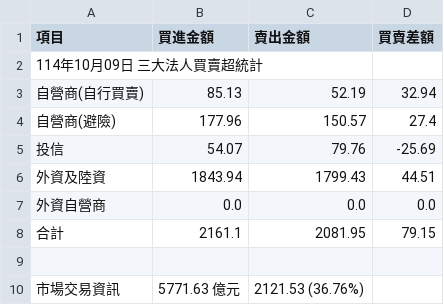
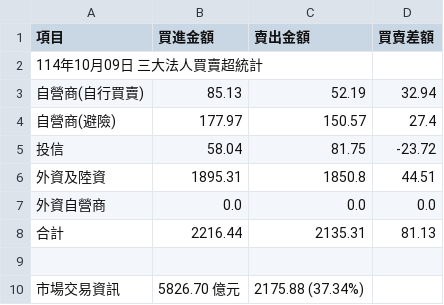
Before and after one commit to hmlu36/StockVitePress, a CSV file: public/institutional_investors_exchange.csv, drawn as a sheet.

```diff
--- a/public/institutional_investors_exchange.csv
+++ b/public/institutional_investors_exchange.csv
@@ -3,8 +3,8 @@
 自營商(自行買賣),85.13,52.19,32.94
-自營商(避險),177.96,150.57,27.4
-投信,54.07,79.76,-25.69
-外資及陸資,1843.94,1799.43,44.51
+自營商(避險),177.97,150.57,27.4
+投信,58.04,81.75,-23.72
+外資及陸資,1895.31,1850.8,44.51
 外資自營商,0.0,0.0,0.0
-合計,2161.1,2081.95,79.15
+合計,2216.44,2135.31,81.13
 ,,,
-市場交易資訊,5771.63 億元,2121.53 (36.76%),
+市場交易資訊,5826.70 億元,2175.88 (37.34%),
```
